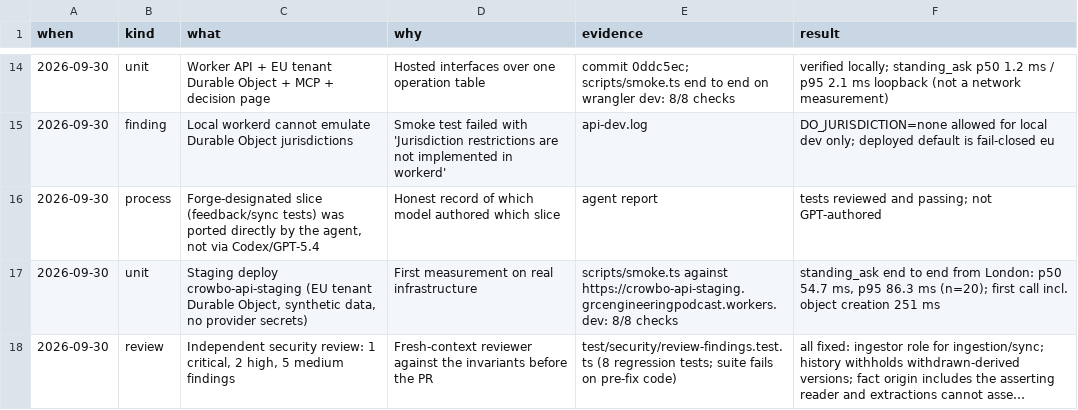
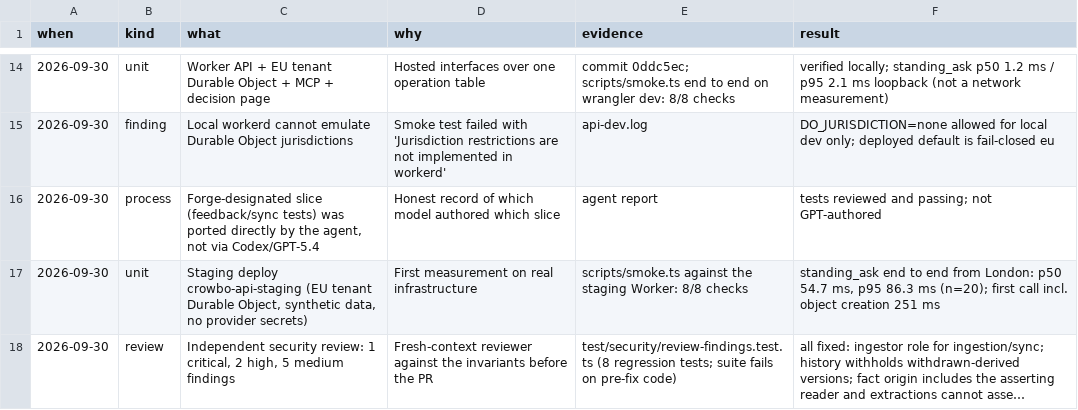
Before and after one commit to GRC-Engineer/crowbo, a TSV file: docs/migration/typescript-decision-log.tsv, drawn as a sheet; only a part is shown, gaps mark what is left out; long unchanged cells end in …; the diff names each change by its address in the sheet, - before the commit and + after, or states it on an @@ line.

```diff
--- a/docs/migration/typescript-decision-log.tsv
+++ b/docs/migration/typescript-decision-log.tsv
-E17 (evidence): scripts/smoke.ts against https://crowbo-api-staging.grcengineeringpodcast.workers.dev: 8/8 checks
+E17 (evidence): scripts/smoke.ts against the staging Worker: 8/8 checks
```
Also changed, not shown: 8 other files.
